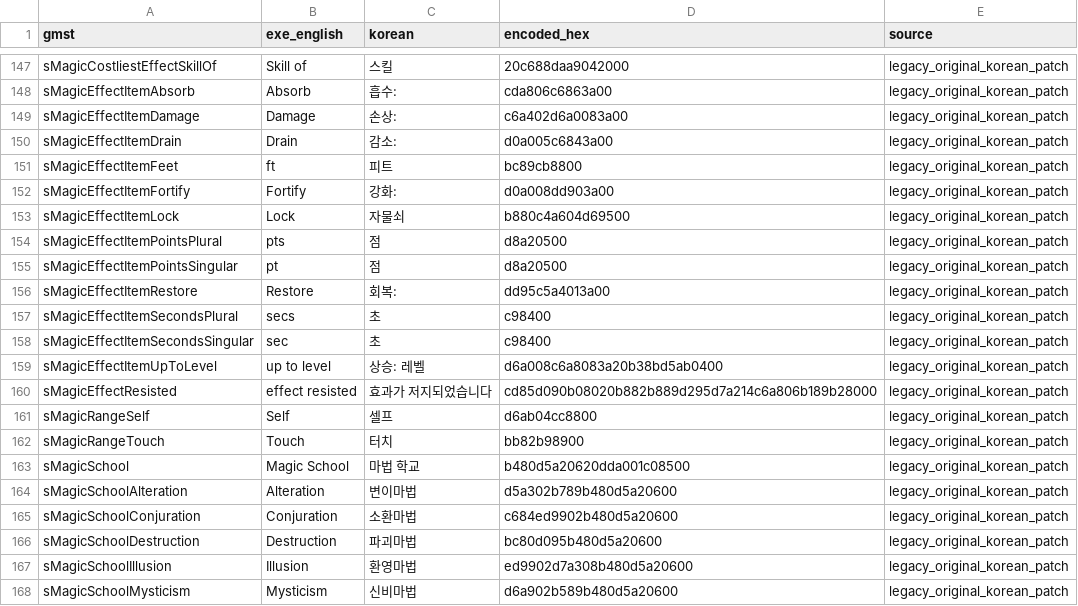
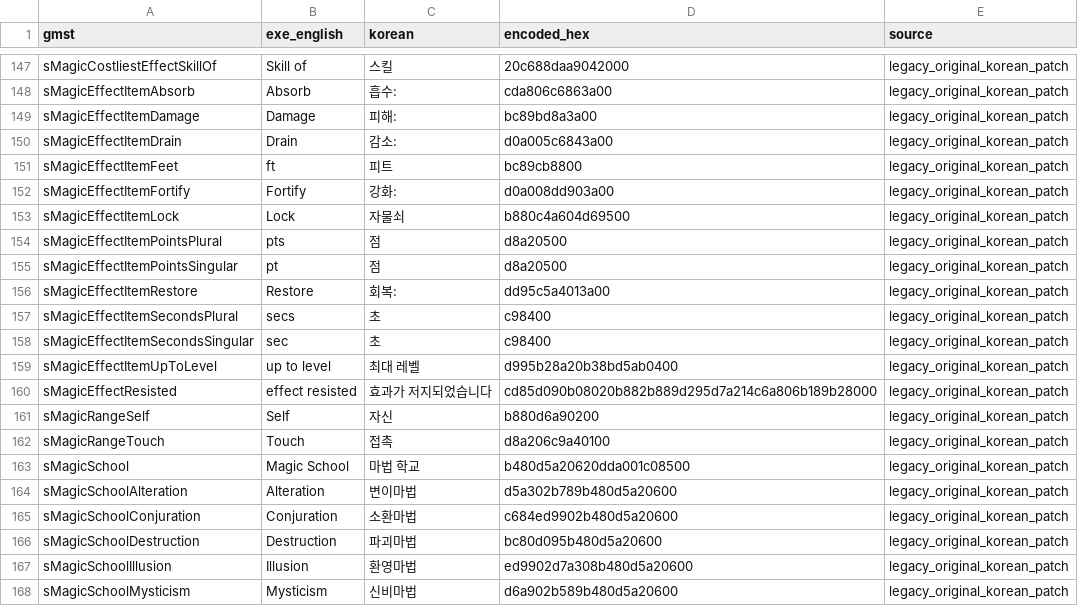
Before and after one commit to munument1/-KR-Oblivion-Translation, a CSV file: exe_gmst_translations.csv, drawn as a sheet; only a part is shown, gaps mark what is left out.

Commit message:
Align executable GMST wording with UI fixes

```diff
--- a/exe_gmst_translations.csv
+++ b/exe_gmst_translations.csv
@@ -148,3 +148,3 @@ sMagicCostliestEffectSkillOf, Skill of , 스킬 ,20c688daa9042000,legacy_origina
 sMagicEffectItemAbsorb,Absorb,흡수:,cda806c6863a00,legacy_original_korean_patch
-sMagicEffectItemDamage,Damage,손상:,c6a402d6a0083a00,legacy_original_korean_patch
+sMagicEffectItemDamage,Damage,피해:,bc89bd8a3a00,legacy_original_korean_patch
 sMagicEffectItemDrain,Drain,감소:,d0a005c6843a00,legacy_original_korean_patch
@@ -158,6 +158,6 @@ sMagicEffectItemSecondsPlural,secs,초,c98400,legacy_original_korean_patch
 sMagicEffectItemSecondsSingular,sec,초,c98400,legacy_original_korean_patch
-sMagicEffectItemUpToLevel,up to level,상승: 레벨,d6a008c6a8083a20b38bd5ab0400,legacy_original_korean_patch
+sMagicEffectItemUpToLevel,up to level,최대 레벨,d995b28a20b38bd5ab0400,legacy_original_korean_patch
 sMagicEffectResisted,effect resisted,효과가 저지되었습니다,cd85d090b08020b882b889d295d7a214c6a806b189b28000,legacy_original_korean_patch
-sMagicRangeSelf,Self,셀프,d6ab04cc8800,legacy_original_korean_patch
-sMagicRangeTouch,Touch,터치,bb82b98900,legacy_original_korean_patch
+sMagicRangeSelf,Self,자신,b880d6a90200,legacy_original_korean_patch
+sMagicRangeTouch,Touch,접촉,d8a206c9a40100,legacy_original_korean_patch
 sMagicSchool,Magic School,마법 학교,b480d5a20620dda001c08500,legacy_original_korean_patch
```
